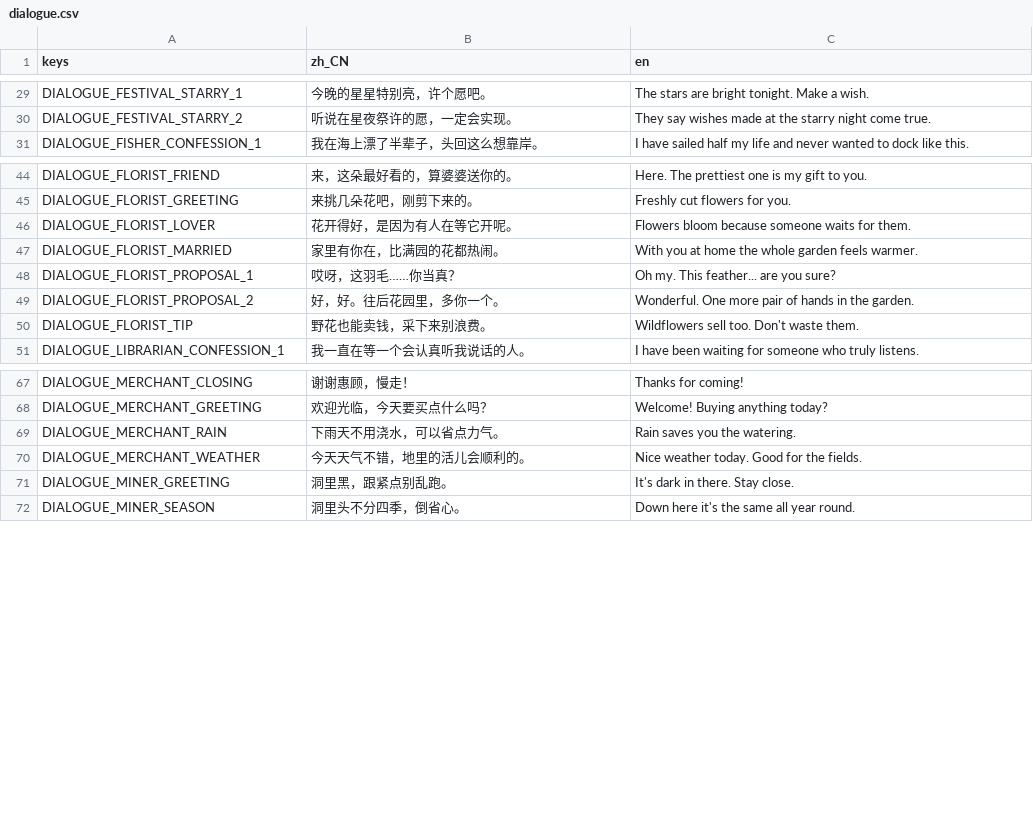
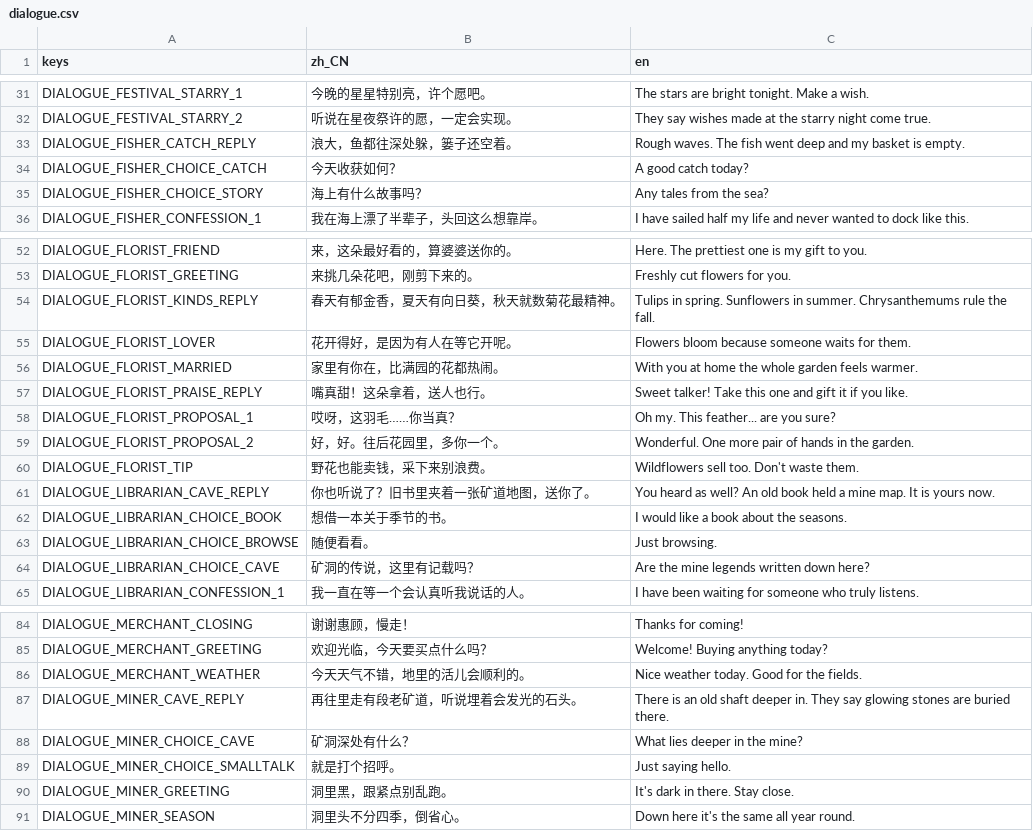
Before and after one commit to Laic7092/open-farm, a CSV file: assets/i18n/dialogue.csv, drawn as a sheet; only a part is shown, gaps mark what is left out; removed rows and columns are numbered as before the commit, all else as after; the diff covers the shown part only; the diff names each change by its address in the sheet, - before the commit and + after, or states it on an @@ line.

```diff
--- a/assets/i18n/dialogue.csv
+++ b/assets/i18n/dialogue.csv
+row 33: DIALOGUE_FISHER_CATCH_REPLY | 浪大，鱼都往深处躲，篓子还空着。 | Rough waves. The fish went deep and my basket is empty.
+row 34: DIALOGUE_FISHER_CHOICE_CATCH | 今天收获如何？ | A good catch today?
+row 35: DIALOGUE_FISHER_CHOICE_STORY | 海上有什么故事吗？ | Any tales from the sea?
+row 54: DIALOGUE_FLORIST_KINDS_REPLY | 春天有郁金香，夏天有向日葵，秋天就数菊花最精神。 | Tulips in spring. Sunflowers in summer. Chrysanthemums rule the fall.
+row 57: DIALOGUE_FLORIST_PRAISE_REPLY | 嘴真甜！这朵拿着，送人也行。 | Sweet talker! Take this one and gift it if you like.
+row 61: DIALOGUE_LIBRARIAN_CAVE_REPLY | 你也听说了？旧书里夹着一张矿道地图，送你了。 | You heard as well? An old book held a mine map. It is yours now.
+row 62: DIALOGUE_LIBRARIAN_CHOICE_BOOK | 想借一本关于季节的书。 | I would like a book about the seasons.
+row 63: DIALOGUE_LIBRARIAN_CHOICE_BROWSE | 随便看看。 | Just browsing.
+row 64: DIALOGUE_LIBRARIAN_CHOICE_CAVE | 矿洞的传说，这里有记载吗？ | Are the mine legends written down here?
-row 69: DIALOGUE_MERCHANT_RAIN | 下雨天不用浇水，可以省点力气。 | Rain saves you the watering.
+row 87: DIALOGUE_MINER_CAVE_REPLY | 再往里走有段老矿道，听说埋着会发光的石头。 | There is an old shaft deeper in. They say glowing stones are buried there.
+row 88: DIALOGUE_MINER_CHOICE_CAVE | 矿洞深处有什么？ | What lies deeper in the mine?
+row 89: DIALOGUE_MINER_CHOICE_SMALLTALK | 就是打个招呼。 | Just saying hello.
```
Also changed, not shown: 8 added rows elsewhere in this file, 46 other files.
